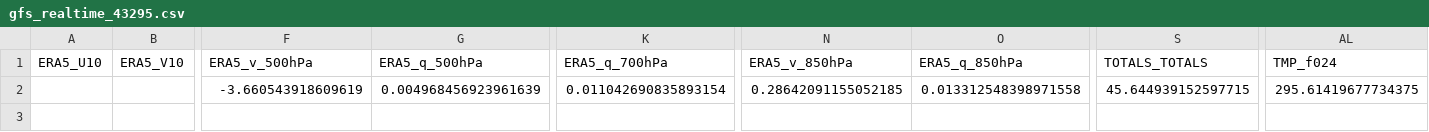
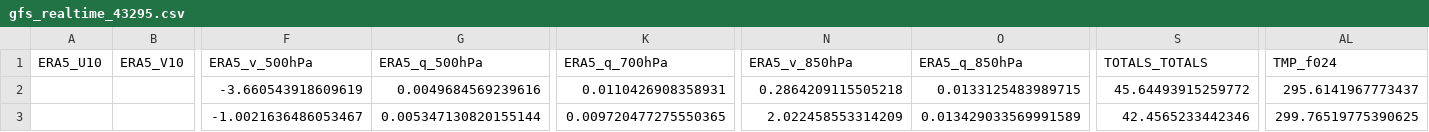
Before and after one commit to Aprameya05/CSIR-Thunderstorm-Bengaluru, a CSV file: data/gfs_realtime_43295.csv, drawn as a sheet; only a part is shown, gaps mark what is left out; rows hold the shown columns only; the diff names each change by its address in the sheet, - before the commit and + after, or states it on an @@ line.

```diff
--- a/data/gfs_realtime_43295.csv
+++ b/data/gfs_realtime_43295.csv
-G2 (ERA5_q_500hPa): 0.004968456923961639
+G2 (ERA5_q_500hPa): 0.0049684569239616
-K2 (ERA5_q_700hPa): 0.011042690835893154
+K2 (ERA5_q_700hPa): 0.0110426908358931
-N2 (ERA5_v_850hPa): 0.28642091155052185
+N2 (ERA5_v_850hPa): 0.2864209115505218
-O2 (ERA5_q_850hPa): 0.013312548398971558
+O2 (ERA5_q_850hPa): 0.0133125483989715
-S2 (TOTALS_TOTALS): 45.644939152597715
+S2 (TOTALS_TOTALS): 45.64493915259772
-AL2 (TMP_f024): 295.61419677734375
+AL2 (TMP_f024): 295.6141967773437
+row 3:  |  | -1.0021636486053467 | 0.005347130820155144 | 0.009720477275550365 | 2.022458553314209 | 0.013429033569991589 | 42.4565233442346 | 299.76519775390625
```
Also changed, not shown: data/forecast_log.csv, data/upperair_realtime_43295.csv, 8 other files.
